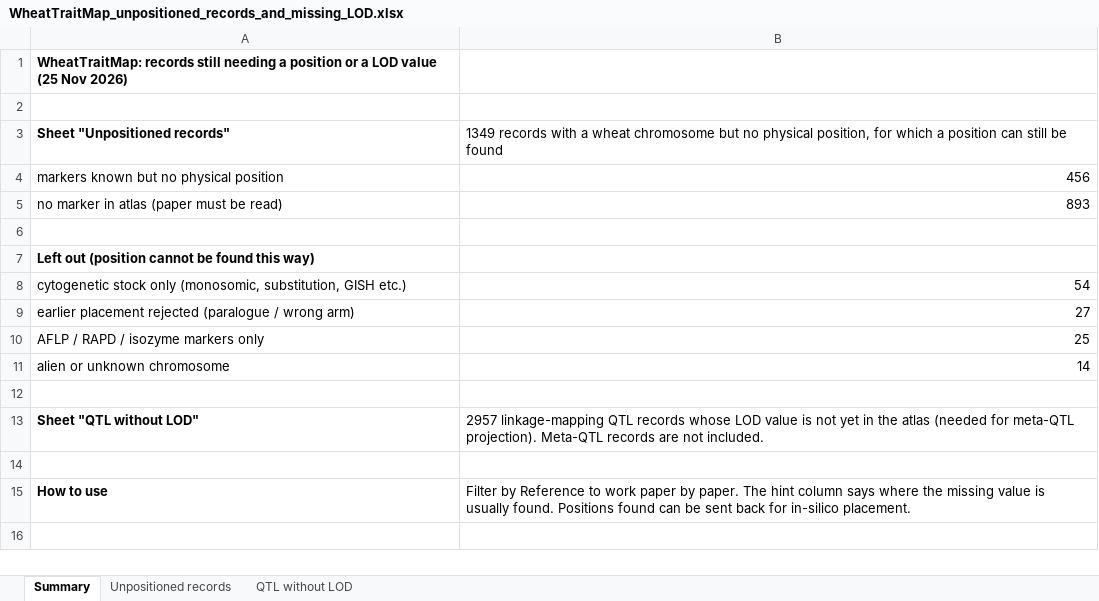
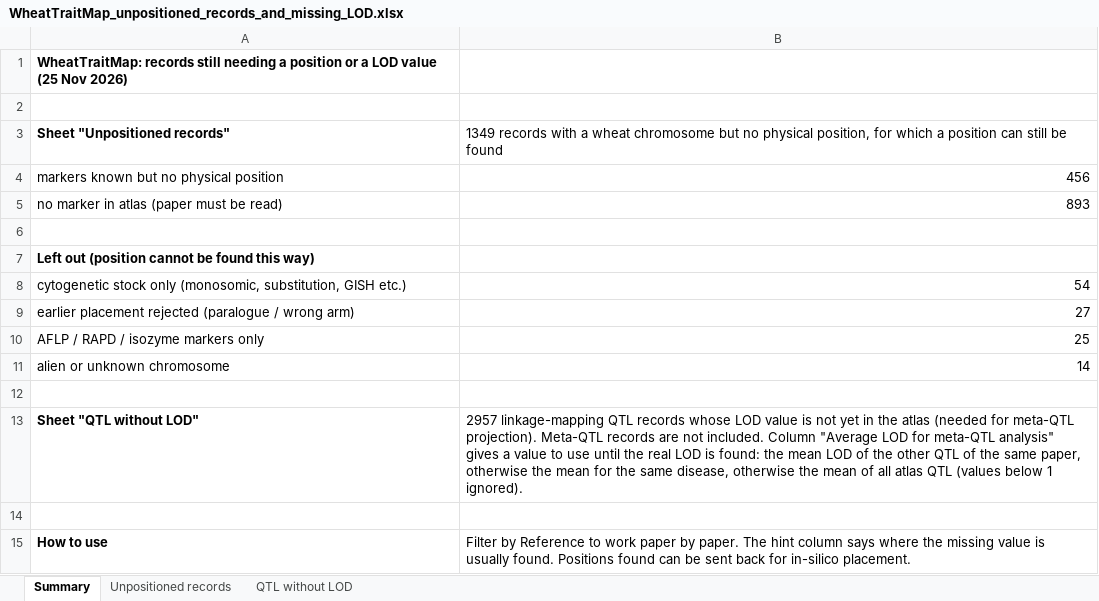
Before and after one commit to neerajvasistha-netize/WheatNHR-Atlas, an Excel workbook: curation/WheatTraitMap_unpositioned_records_and_missing_LOD.xlsx, sheet Summary, drawn as a sheet; values as stored, in another font and other column widths than the file's, no borders; the diff names each change by its address in the sheet, - before the commit and + after, or states it on an @@ line.

```diff
--- a/curation/WheatTraitMap_unpositioned_records_and_missing_LOD.xlsx (sheet Summary)
+++ b/curation/WheatTraitMap_unpositioned_records_and_missing_LOD.xlsx (sheet Summary)
-B13: …not included.
+B13: …not included. Column "Average LOD for meta-QTL analysis" gives a value to use until the real LOD is found: the mean LOD of the other QTL of the same paper, otherwise the mean for the same disease, otherwise the mean of all atlas QTL (values below 1 ignored).
```
Also changed, not shown: sheet QTL without LOD, 1 other file.
